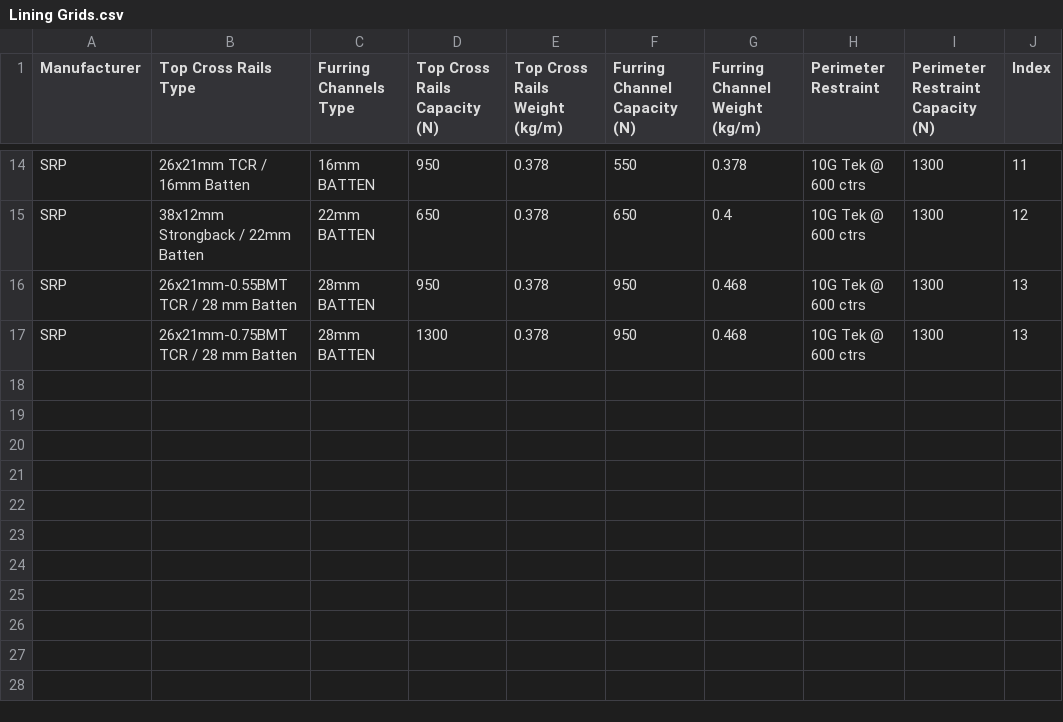
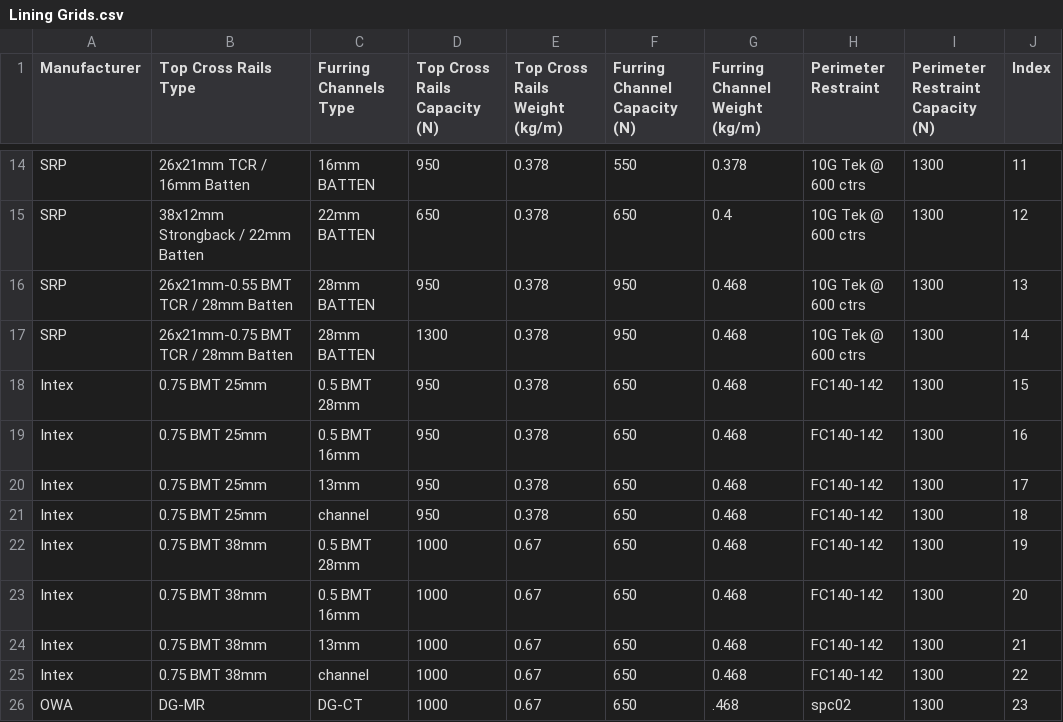
Before and after one commit to BVT-Engineering/Product_Information, a CSV file: product_information/data/Lining Grids.csv, drawn as a sheet; only a part is shown, gaps mark what is left out.

Commit message:
Add files via upload

```diff
--- a/product_information/data/Lining Grids.csv
+++ b/product_information/data/Lining Grids.csv
@@ -15,3 +15,12 @@ SRP,26x21mm TCR / 16mm Batten,16mm BATTEN,950,0.378,550,0.378,10G Tek @ 600 ctrs
 SRP,38x12mm Strongback / 22mm Batten,22mm BATTEN,650,0.378,650,0.4,10G Tek @ 600 ctrs,1300,12
-SRP,26x21mm-0.55BMT TCR / 28 mm Batten,28mm BATTEN,950,0.378,950,0.468,10G Tek @ 600 ctrs,1300,13
-SRP,26x21mm-0.75BMT TCR / 28 mm Batten,28mm BATTEN,1300,0.378,950,0.468,10G Tek @ 600 ctrs,1300,13
+SRP,26x21mm-0.55 BMT TCR / 28mm Batten,28mm BATTEN,950,0.378,950,0.468,10G Tek @ 600 ctrs,1300,13
+SRP,26x21mm-0.75 BMT TCR / 28mm Batten,28mm BATTEN,1300,0.378,950,0.468,10G Tek @ 600 ctrs,1300,14
+Intex,0.75 BMT 25mm,0.5 BMT 28mm,950,0.378,650,0.468,FC140-142,1300,15
+Intex,0.75 BMT 25mm,0.5 BMT 16mm,950,0.378,650,0.468,FC140-142,1300,16
+Intex,0.75 BMT 25mm,13mm,950,0.378,650,0.468,FC140-142,1300,17
+Intex,0.75 BMT 25mm,channel,950,0.378,650,0.468,FC140-142,1300,18
+Intex,0.75 BMT 38mm,0.5 BMT 28mm,1000,0.67,650,0.468,FC140-142,1300,19
+Intex,0.75 BMT 38mm,0.5 BMT 16mm,1000,0.67,650,0.468,FC140-142,1300,20
+Intex,0.75 BMT 38mm,13mm,1000,0.67,650,0.468,FC140-142,1300,21
+Intex,0.75 BMT 38mm,channel,1000,0.67,650,0.468,FC140-142,1300,22
+OWA,DG-MR,DG-CT,1000,0.67,650,.468,spc02,1300,23
```
